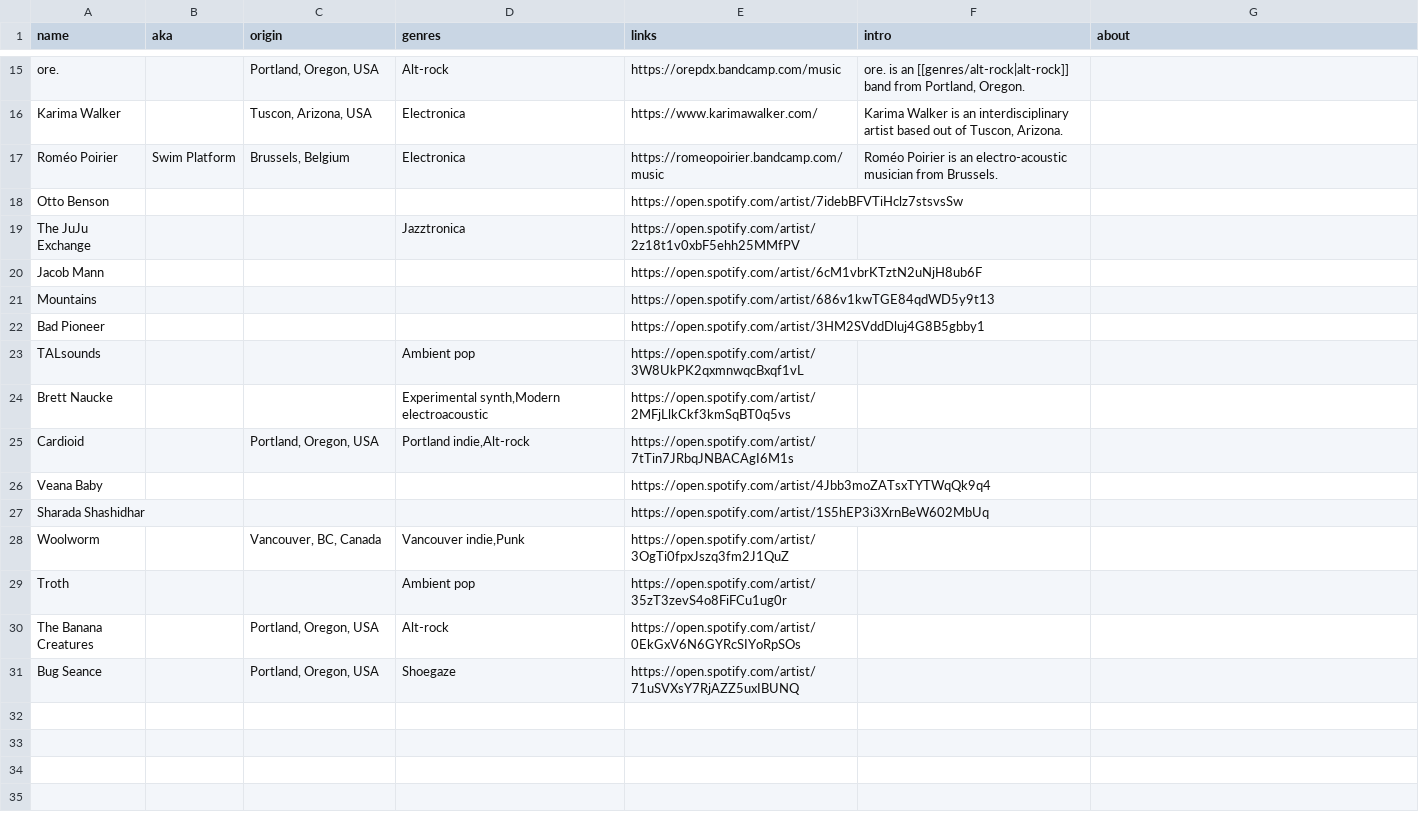
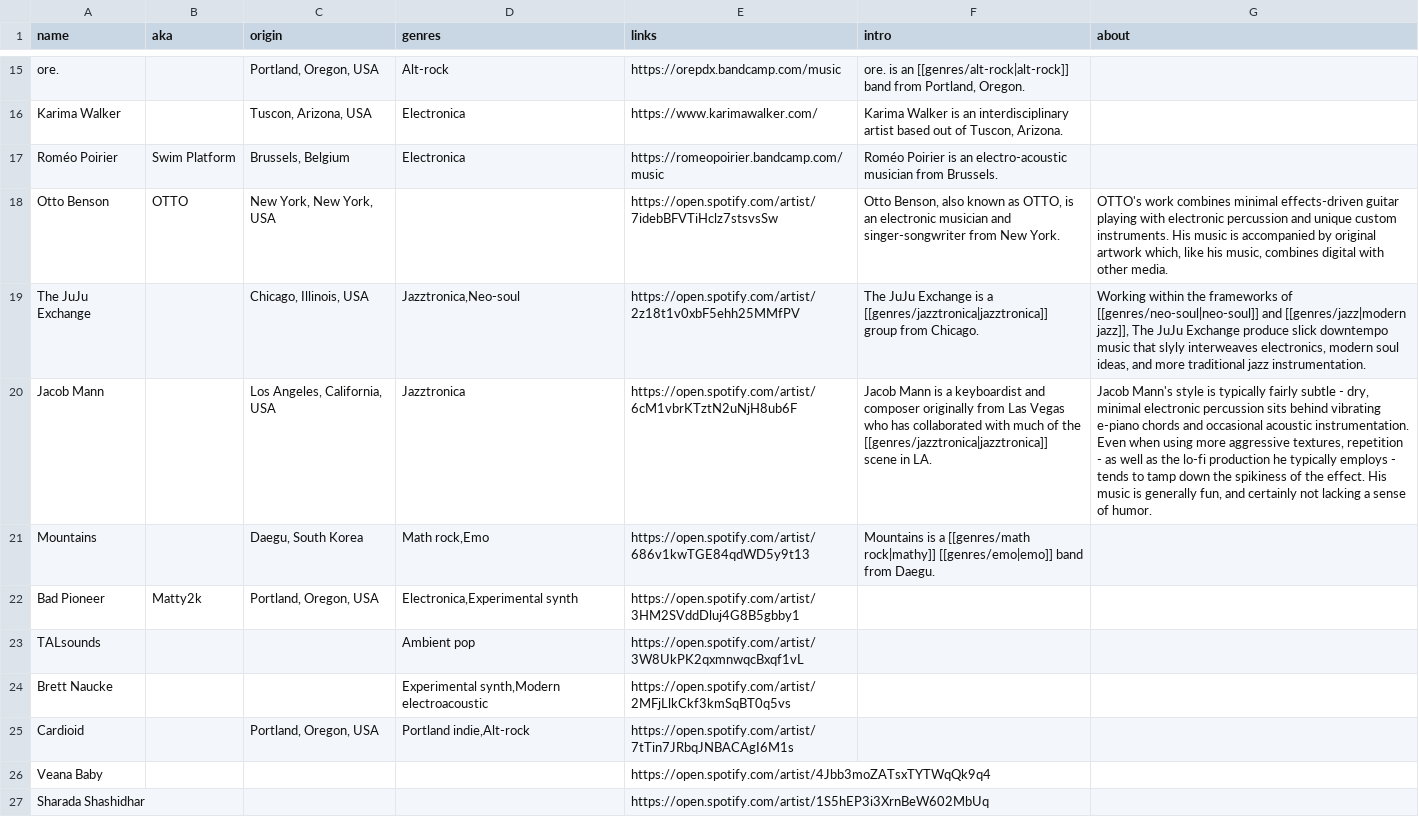
Before and after one commit to t-schreibs/sound-accumulator, a CSV file: src/entries/artists.csv, drawn as a sheet; only a part is shown, gaps mark what is left out; the shorter side is filled out with more unchanged rows; the diff names each change by its address in the sheet, - before the commit and + after, or states it on an @@ line.

Commit message:
Added AKA back to artist pages; added description arg to add_blog_post script; worked on some artist entries.

```diff
--- a/src/entries/artists.csv
+++ b/src/entries/artists.csv
-B18 (aka): (empty)
+B18 (aka): OTTO
-C18 (origin): (empty)
+C18 (origin): New York, New York, USA
-F18 (intro): (empty)
+F18 (intro): Otto Benson, also known as OTTO, is an electronic musician and singer-songwriter from New York.
-G18 (about): (empty)
+G18 (about): OTTO's work combines minimal effects-driven guitar playing with electronic percussion and unique custom instruments. His music is accompanied by original artwork which, like his music, combines digital with other media.
-C19 (origin): (empty)
+C19 (origin): Chicago, Illinois, USA
-D19 (genres): Jazztronica
+D19 (genres): Jazztronica,Neo-soul
-F19 (intro): (empty)
+F19 (intro): The JuJu Exchange is a [[genres/jazztronica|jazztronica]] group from Chicago.
-G19 (about): (empty)
+G19 (about): Working within the frameworks of [[genres/neo-soul|neo-soul]] and [[genres/jazz|modern jazz]], The JuJu Exchange produce slick downtempo music that slyly interweaves electronics, modern soul ideas, and more traditional jazz instrumentation.
-C20 (origin): (empty)
+C20 (origin): Los Angeles, California, USA
-D20 (genres): (empty)
+D20 (genres): Jazztronica
-F20 (intro): (empty)
+F20 (intro): Jacob Mann is a keyboardist and composer originally from Las Vegas who has collaborated with much of the [[genres/jazztronica|jazztronica]] scene in LA.
-G20 (about): (empty)
+G20 (about): Jacob Mann's style is typically fairly subtle - dry, minimal electronic percussion sits behind vibrating e-piano chords and occasional acoustic instrumentation. Even when using more aggressive textures, repetition - as well as the lo-fi production he typically employs - tends to tamp down the spikiness of the effect. His music is generally fun, and certainly not lacking a sense of humor.
-C21 (origin): (empty)
+C21 (origin): Daegu, South Korea
-D21 (genres): (empty)
+D21 (genres): Math rock,Emo
-F21 (intro): (empty)
+F21 (intro): Mountains is a [[genres/math rock|mathy]] [[genres/emo|emo]] band from Daegu.
-B22 (aka): (empty)
+B22 (aka): Matty2k
-C22 (origin): (empty)
+C22 (origin): Portland, Oregon, USA
-D22 (genres): (empty)
+D22 (genres): Electronica,Experimental synth
```
Also changed, not shown: 4 other files.
